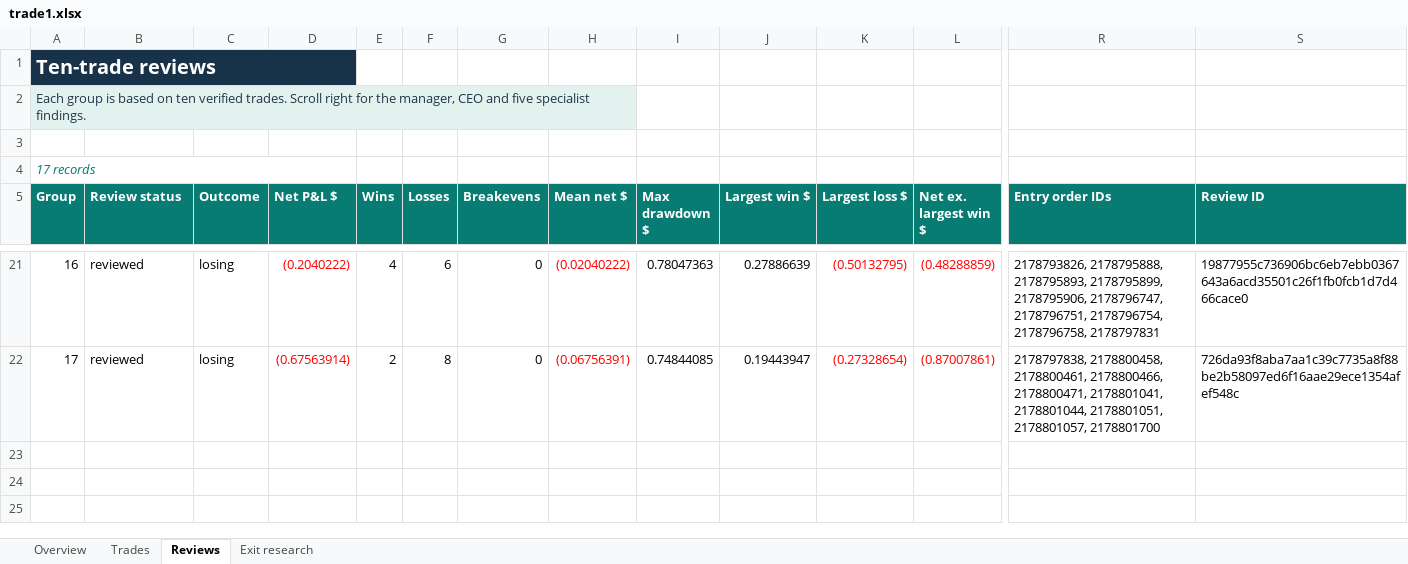
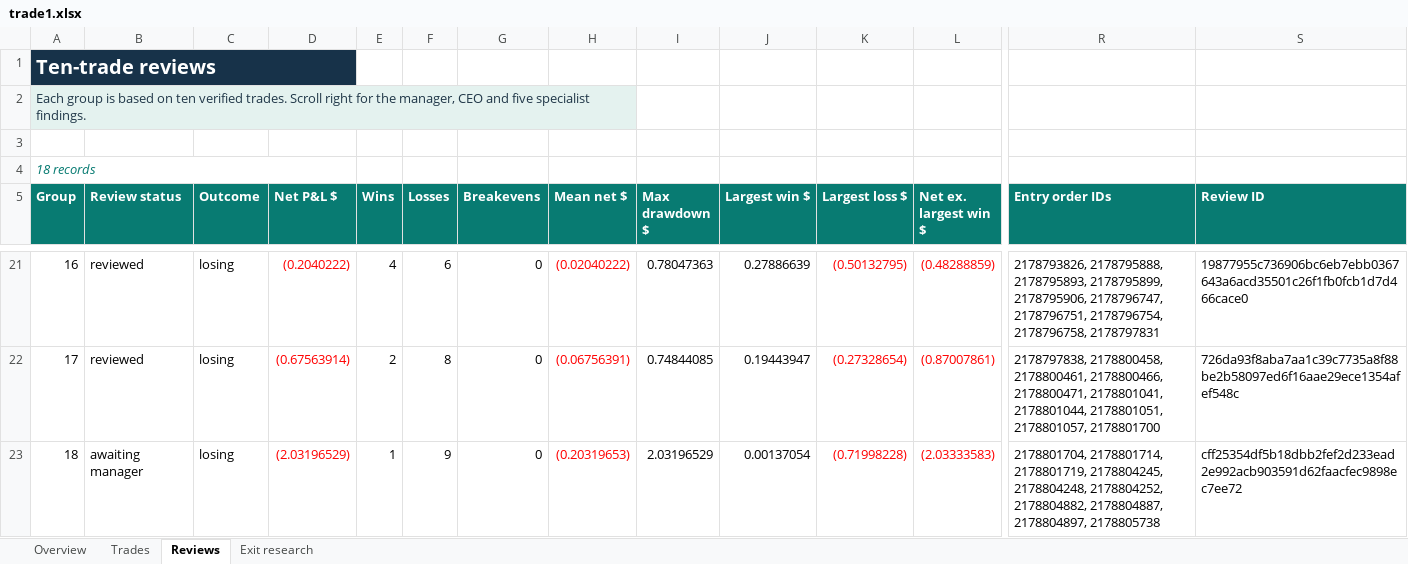
Before and after one commit to prarit0097/trading18nov, an Excel workbook: crypto-trader-skills/outputs/01a1df70-6789-76b0-9431-f0c905a7987a/trade1.xlsx, sheet Reviews, drawn as a sheet; only a part is shown, gaps mark what is left out; values as stored, in another font and other column widths than the file's, no borders; table styles not drawn; rows hold the shown columns only; the diff names each change by its address in the sheet, - before the commit and + after, or states it on an @@ line.

```diff
--- a/crypto-trader-skills/outputs/01a1df70-6789-76b0-9431-f0c905a7987a/trade1.xlsx (sheet Reviews)
+++ b/crypto-trader-skills/outputs/01a1df70-6789-76b0-9431-f0c905a7987a/trade1.xlsx (sheet Reviews)
@@ column A (Group) renumbered in row 4 @@
+row 23: 18 | awaiting manager | losing | (2.03196529) | 1 | 9 | 0 | (0.20319653) | 2.03196529 | 0.00137054 | (0.71998228) | (2.03333583) | 2178801704, 2178801714, 2178801719, 2178804245, 2178804248, 2178804252, 2178804882, 2178804887, 2178804897, 2178805738 | cff25354df5b18dbb2fef2d233ead2e992acb903591d62faacfec9898ec7ee72
```
Also changed, not shown: sheet Trades, sheet Exit research, sheet Overview, formulas that keep their value, 8 other files.
